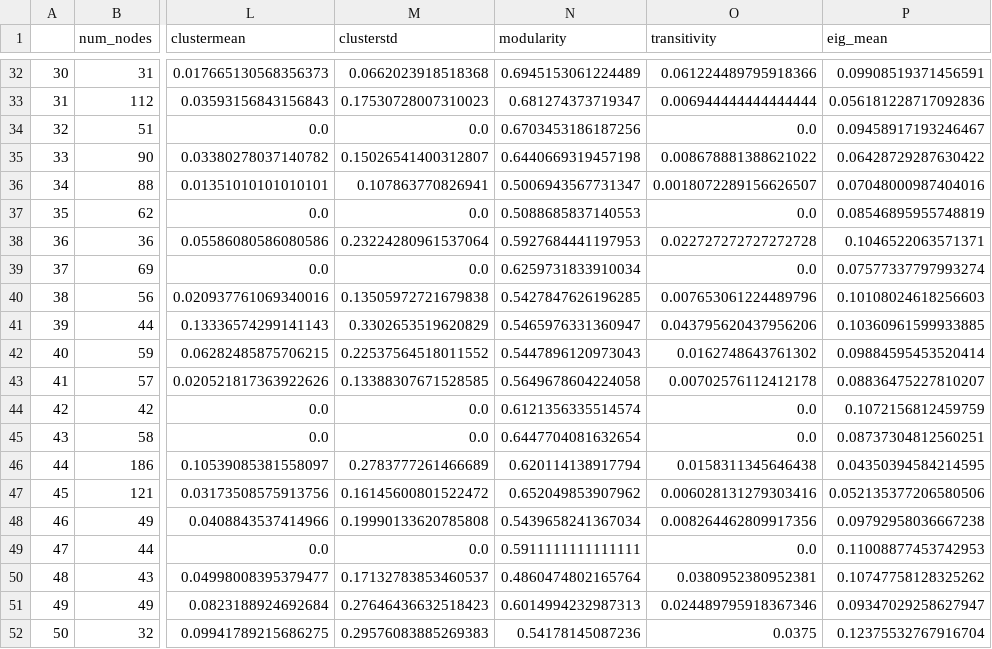
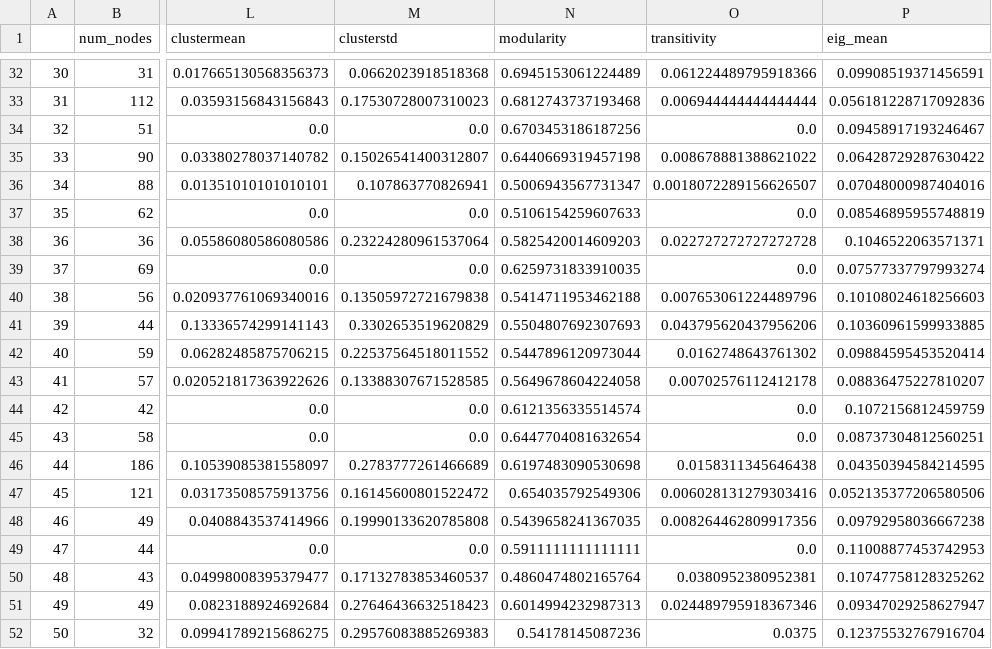
Before and after one commit to omcrouse/OrinCrouse.github.io, a CSV file: Euler_Network_Features.csv, drawn as a sheet; only a part is shown, gaps mark what is left out; the diff covers the shown part only; the diff names each change by its address in the sheet, - before the commit and + after, or states it on an @@ line.

```diff
--- a/Euler_Network_Features.csv
+++ b/Euler_Network_Features.csv
-N33 (modularity): 0.681274373719347
+N33 (modularity): 0.6812743737193468
-N37 (modularity): 0.5088685837140553
+N37 (modularity): 0.5106154259607633
-N38 (modularity): 0.5927684441197953
+N38 (modularity): 0.5825420014609203
-N39 (modularity): 0.6259731833910034
+N39 (modularity): 0.6259731833910035
-N40 (modularity): 0.5427847626196285
+N40 (modularity): 0.5414711953462188
-N41 (modularity): 0.5465976331360947
+N41 (modularity): 0.5504807692307693
-N42 (modularity): 0.5447896120973043
+N42 (modularity): 0.5447896120973044
-N46 (modularity): 0.620114138917794
+N46 (modularity): 0.6197483090530698
-N47 (modularity): 0.652049853907962
+N47 (modularity): 0.654035792549306
-N48 (modularity): 0.5439658241367034
+N48 (modularity): 0.5439658241367035
```
Also changed, not shown: 24 edited cells elsewhere in this file, 4 other files.
